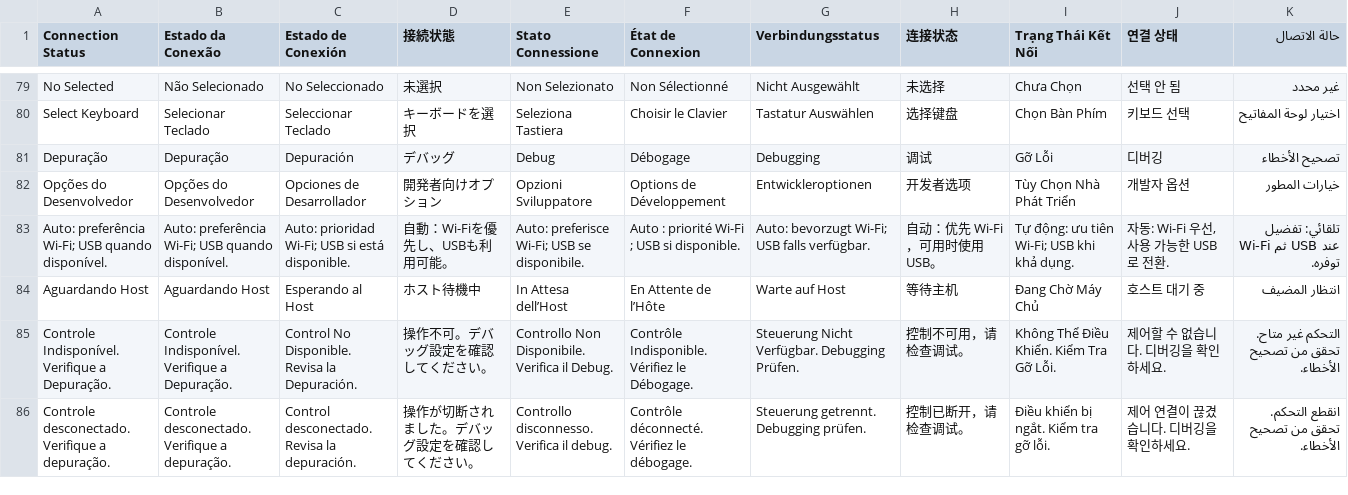
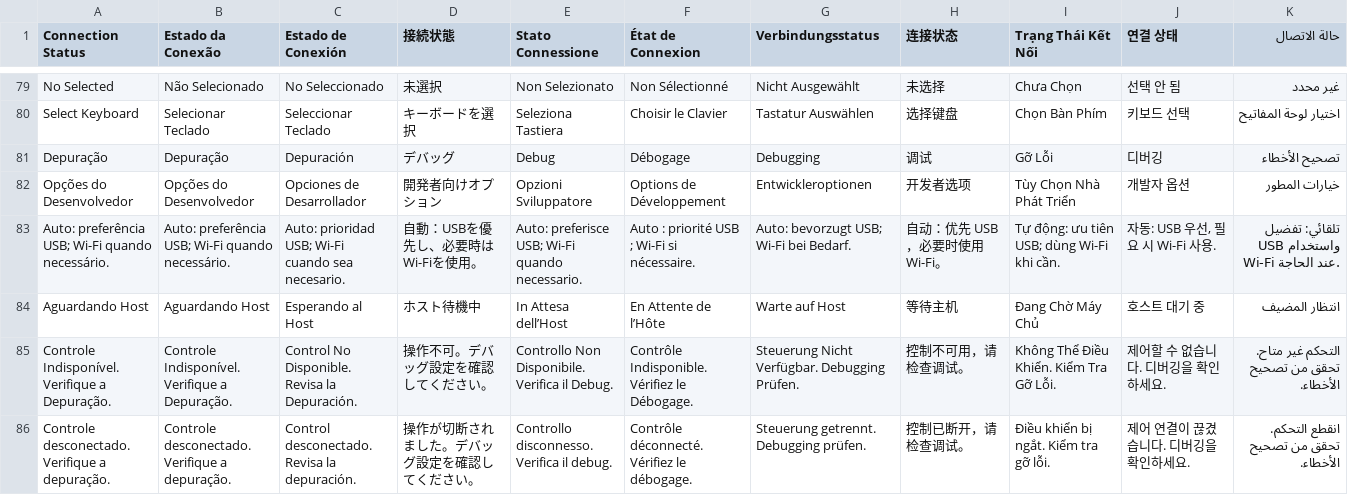
Before and after one commit to eddesignerez/EzAcrossControl, a TSV file: Localization/messages.tsv, drawn as a sheet; only a part is shown, gaps mark what is left out.

```diff
--- a/Localization/messages.tsv
+++ b/Localization/messages.tsv
@@ -82,3 +82,3 @@ Depuração|Depuração|Depuración|デバッグ|Debug|Débogage|Debugging|调
 Opções do Desenvolvedor|Opções do Desenvolvedor|Opciones de Desarrollador|開発者向けオプション|Opzioni Sviluppatore|Options de Développement|Entwickleroptionen|开发者选项|Tùy Chọn Nhà Phát Triển|개발자 옵션|خيارات المطور
-Auto: preferência Wi-Fi; USB quando disponível.|Auto: preferência Wi-Fi; USB quando disponível.|Auto: prioridad Wi-Fi; USB si está disponible.|自動：Wi-Fiを優先し、USBも利用可能。|Auto: preferisce Wi-Fi; USB se disponibile.|Auto : priorité Wi-Fi ; USB si disponible.|Auto: bevorzugt Wi-Fi; USB falls verfügbar.|自动：优先 Wi-Fi，可用时使用 USB。|Tự động: ưu tiên Wi-Fi; USB khi khả dụng.|자동: Wi-Fi 우선, 사용 가능한 USB로 전환.|تلقائي: تفضيل Wi-Fi ثم USB عند توفره.
+Auto: preferência USB; Wi-Fi quando necessário.|Auto: preferência USB; Wi-Fi quando necessário.|Auto: prioridad USB; Wi-Fi cuando sea necesario.|自動：USBを優先し、必要時はWi-Fiを使用。|Auto: preferisce USB; Wi-Fi quando necessario.|Auto : priorité USB ; Wi-Fi si nécessaire.|Auto: bevorzugt USB; Wi-Fi bei Bedarf.|自动：优先 USB，必要时使用 Wi-Fi。|Tự động: ưu tiên USB; dùng Wi-Fi khi cần.|자동: USB 우선, 필요 시 Wi-Fi 사용.|تلقائي: تفضيل USB واستخدام Wi-Fi عند الحاجة.
 Aguardando Host|Aguardando Host|Esperando al Host|ホスト待機中|In Attesa dell’Host|En Attente de l’Hôte|Warte auf Host|等待主机|Đang Chờ Máy Chủ|호스트 대기 중|انتظار المضيف
```
Also changed, not shown: 29 other files.
